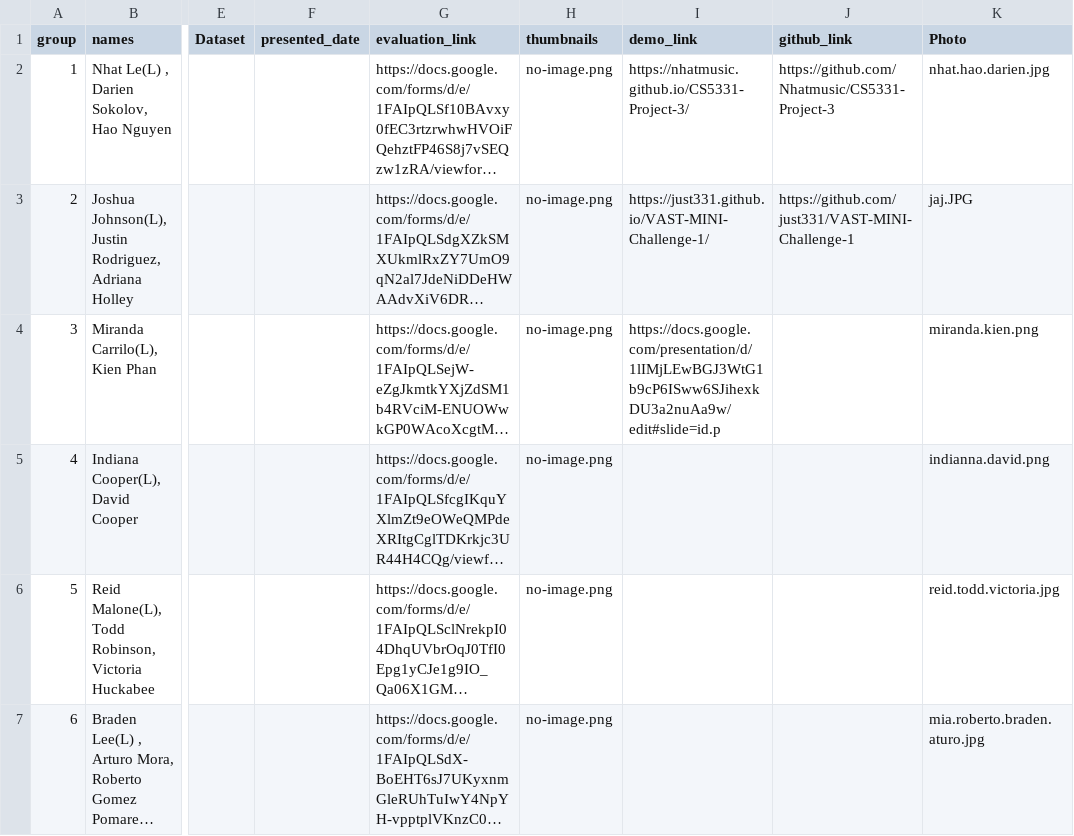
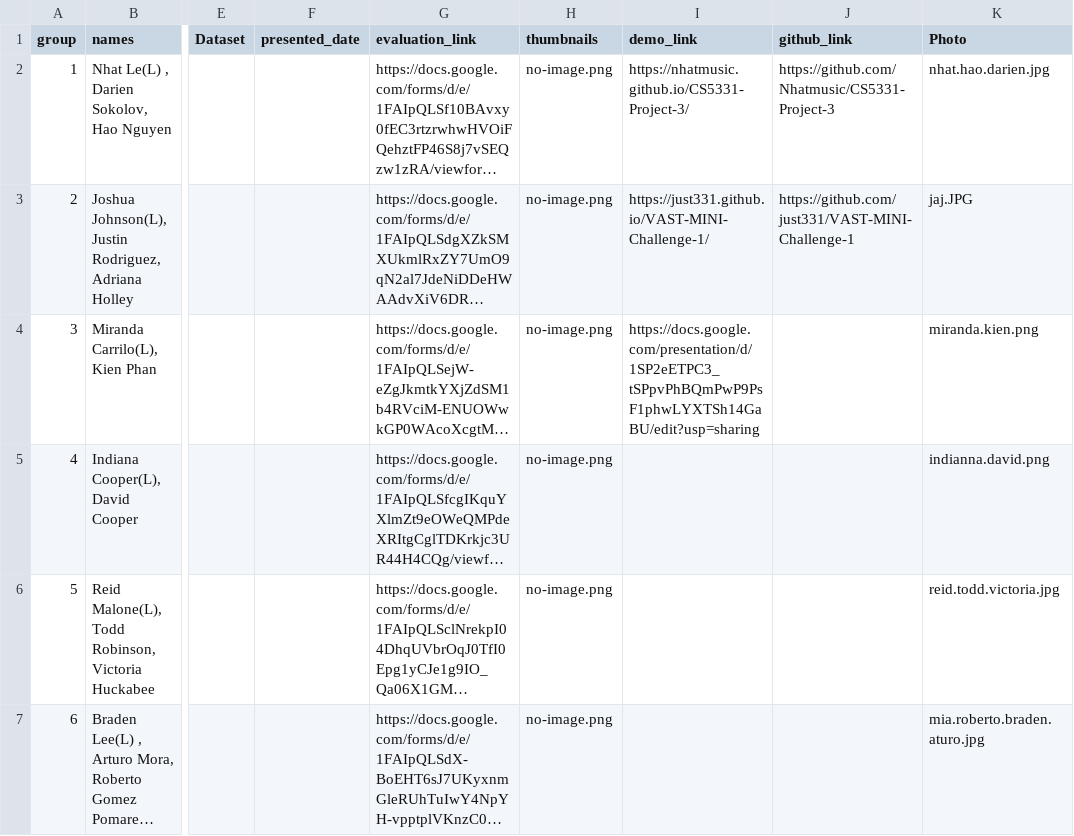
Before and after one commit to iDataVisualizationLab/CS5331_Spring2019, a CSV file: P3/P3Group.csv, drawn as a sheet; only a part is shown, gaps mark what is left out; long unchanged cells end in …; the diff names each change by its address in the sheet, - before the commit and + after, or states it on an @@ line.

Commit message:
Update P3Group.csv

```diff
--- a/P3/P3Group.csv
+++ b/P3/P3Group.csv
-I4 (demo_link): https://docs.google.com/presentation/d/1lIMjLEwBGJ3WtG1b9cP6ISww6SJihexkDU3a2nuAa9w/edit#slide=id.p
+I4 (demo_link): https://docs.google.com/presentation/d/1SP2eETPC3_tSPpvPhBQmPwP9PsF1phwLYXTSh14GaBU/edit?usp=sharing
```
